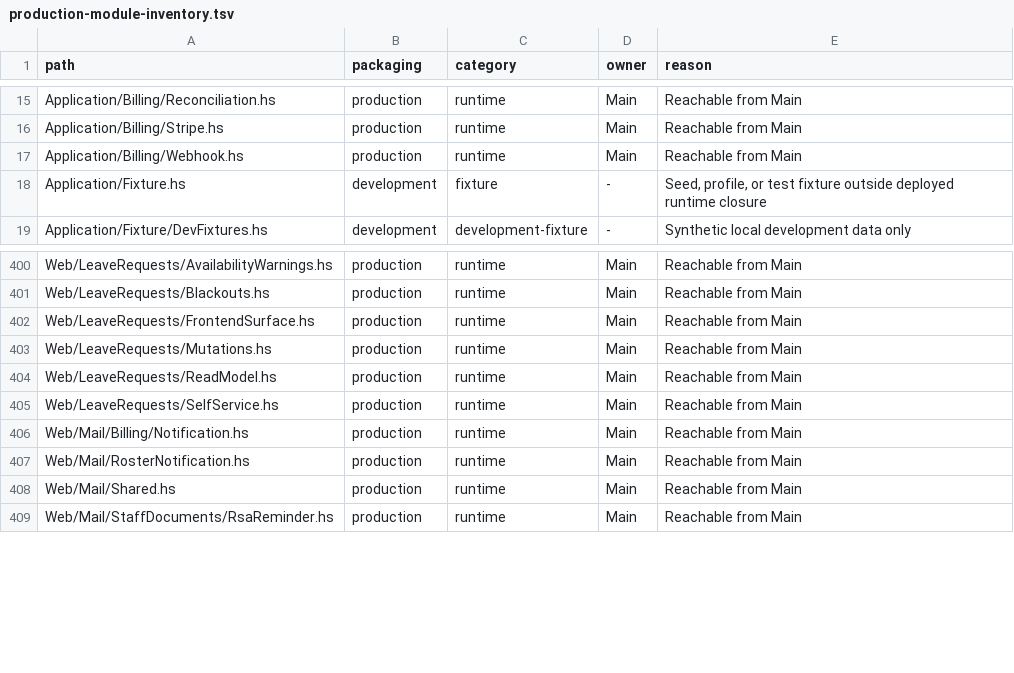
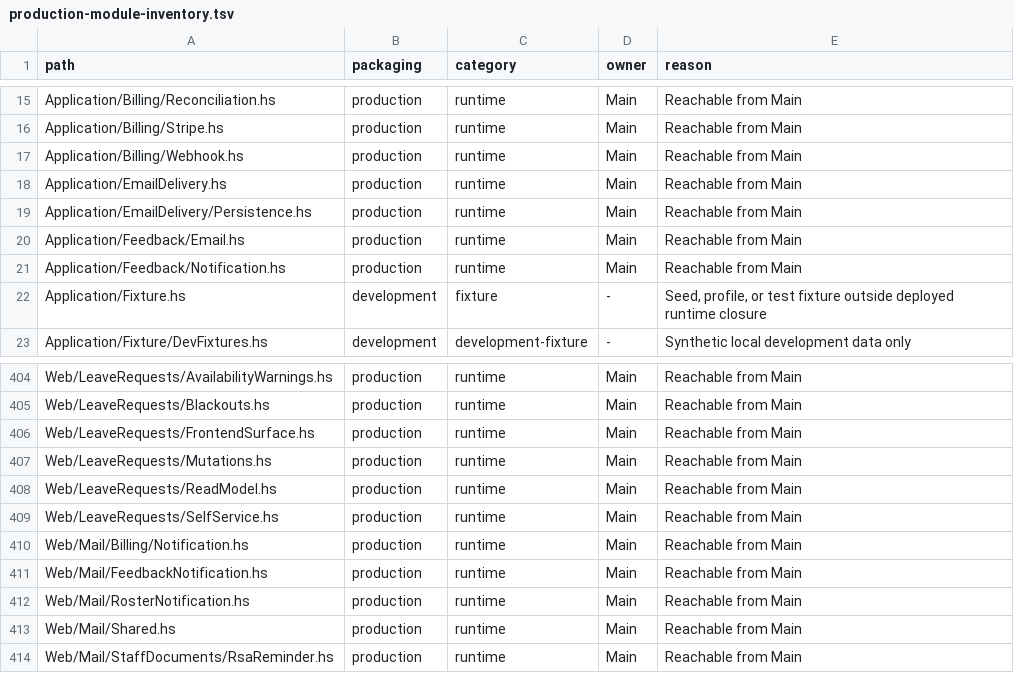
Before and after one commit to BeaudanBrown/ihp-roster, a TSV file: Config/nix/production-module-inventory.tsv, drawn as a sheet; only a part is shown, gaps mark what is left out; the diff names each change by its address in the sheet, - before the commit and + after, or states it on an @@ line.

Commit message:
Build durable feedback email delivery pipeline (#252)

```diff
--- a/Config/nix/production-module-inventory.tsv
+++ b/Config/nix/production-module-inventory.tsv
+row 18: Application/EmailDelivery.hs | production | runtime | Main | Reachable from Main
+row 19: Application/EmailDelivery/Persistence.hs | production | runtime | Main | Reachable from Main
+row 20: Application/Feedback/Email.hs | production | runtime | Main | Reachable from Main
+row 21: Application/Feedback/Notification.hs | production | runtime | Main | Reachable from Main
+row 411: Web/Mail/FeedbackNotification.hs | production | runtime | Main | Reachable from Main
```
Also changed, not shown: 14 other files.
